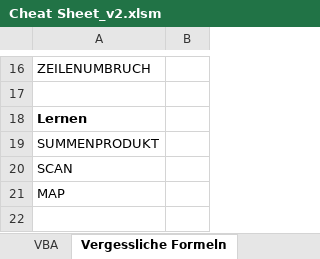
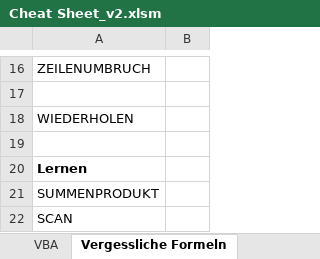
Before and after one commit to bz177/ExcelLambdas, an Excel workbook: Cheat Sheet_v2.xlsm, sheet Vergessliche Formeln, drawn as a sheet; only a part is shown, gaps mark what is left out; the shorter side is filled out with more unchanged rows; values as stored, in another font and other column widths than the file's, no borders; the diff names each change by its address in the sheet, - before the commit and + after, or states it on an @@ line.

```diff
--- a/Cheat Sheet_v2.xlsm (sheet Vergessliche Formeln)
+++ b/Cheat Sheet_v2.xlsm (sheet Vergessliche Formeln)
+row 18: WIEDERHOLEN
+row 19: (empty)
```
Also changed, not shown: sheet Lambdas, sheet VBA.
